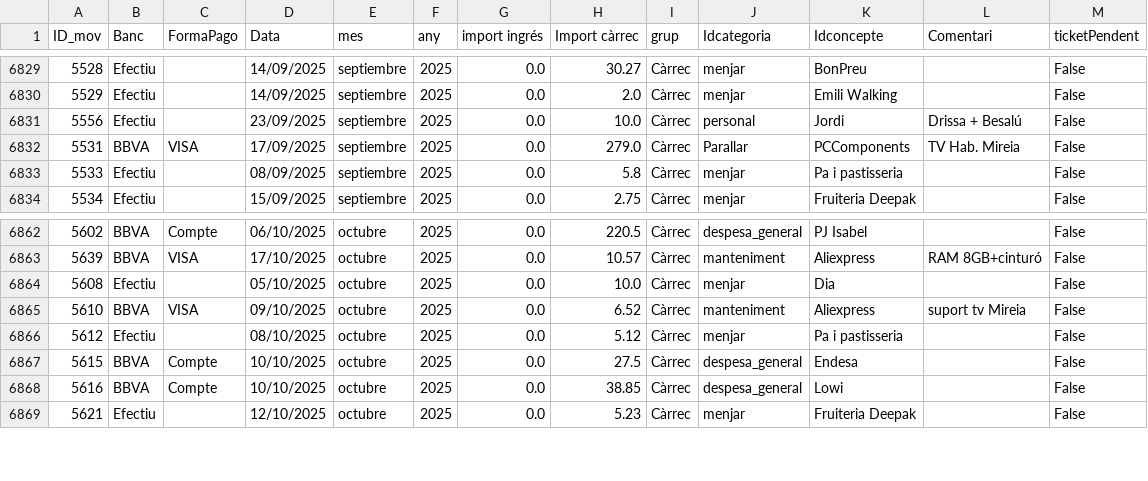
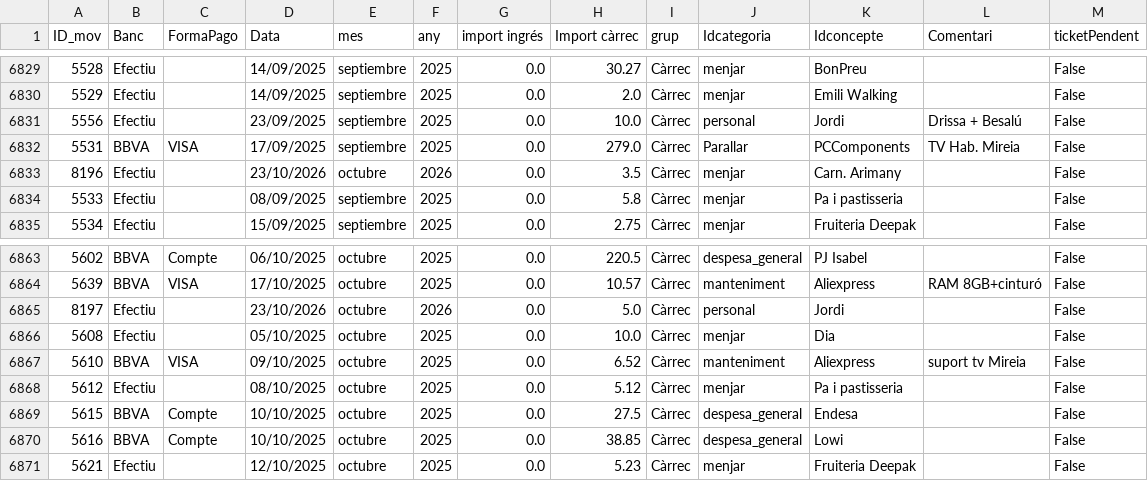
Before and after one commit to enricxic/dashboard-despeses, a CSV file: csv/despeses.csv, drawn as a sheet; only a part is shown, gaps mark what is left out.

```diff
--- a/csv/despeses.csv
+++ b/csv/despeses.csv
@@ -6833,2 +6833,3 @@ ID_mov;Banc;FormaPago;Data;mes;any;import ingrés;Import càrrec;grup;Idcategori
 5531;BBVA;VISA;17/09/2025;septiembre;2025;0.0;279.0;Càrrec;Parallar;PCComponents;TV Hab. Mireia;False
+8196;Efectiu;;23/10/2026;octubre;2026;0.0;3.5;Càrrec;menjar;Carn. Arimany;;False
 5533;Efectiu;;08/09/2025;septiembre;2025;0.0;5.8;Càrrec;menjar;Pa i pastisseria;;False
@@ -6864,2 +6865,3 @@ ID_mov;Banc;FormaPago;Data;mes;any;import ingrés;Import càrrec;grup;Idcategori
 5639;BBVA;VISA;17/10/2025;octubre;2025;0.0;10.57;Càrrec;manteniment;Aliexpress;RAM 8GB+cinturó;False
+8197;Efectiu;;23/10/2026;octubre;2026;0.0;5.0;Càrrec;personal;Jordi;;False
 5608;Efectiu;;05/10/2025;octubre;2025;0.0;10.0;Càrrec;menjar;Dia;;False
```
Also changed, not shown: csv/compresSuper.csv, 7 other files.
